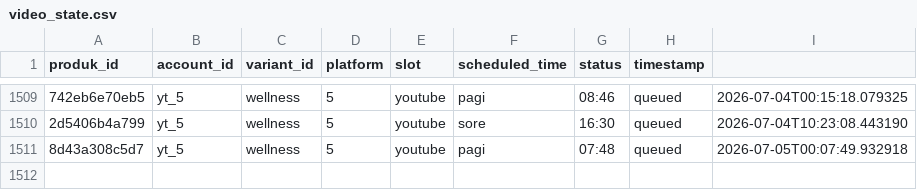
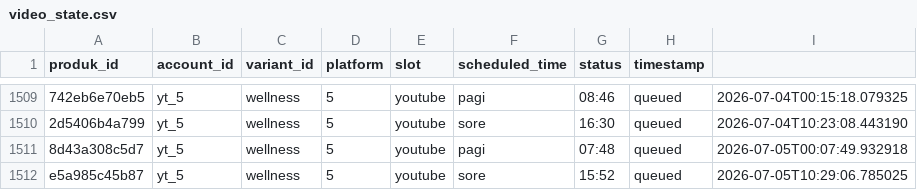
Before and after one commit to Woiiiiiiiii/naon-nya, a CSV file: engine/state/video_state.csv, drawn as a sheet; only a part is shown, gaps mark what is left out; the diff names each change by its address in the sheet, - before the commit and + after, or states it on an @@ line.

```diff
--- a/engine/state/video_state.csv
+++ b/engine/state/video_state.csv
+row 1512: e5a985c45b87 | yt_5 | wellness | 5 | youtube | sore | 15:52 | queued | 2026-07-05T10:29:06.785025
```
Also changed, not shown: engine/data/produk.csv, 13 other files.
